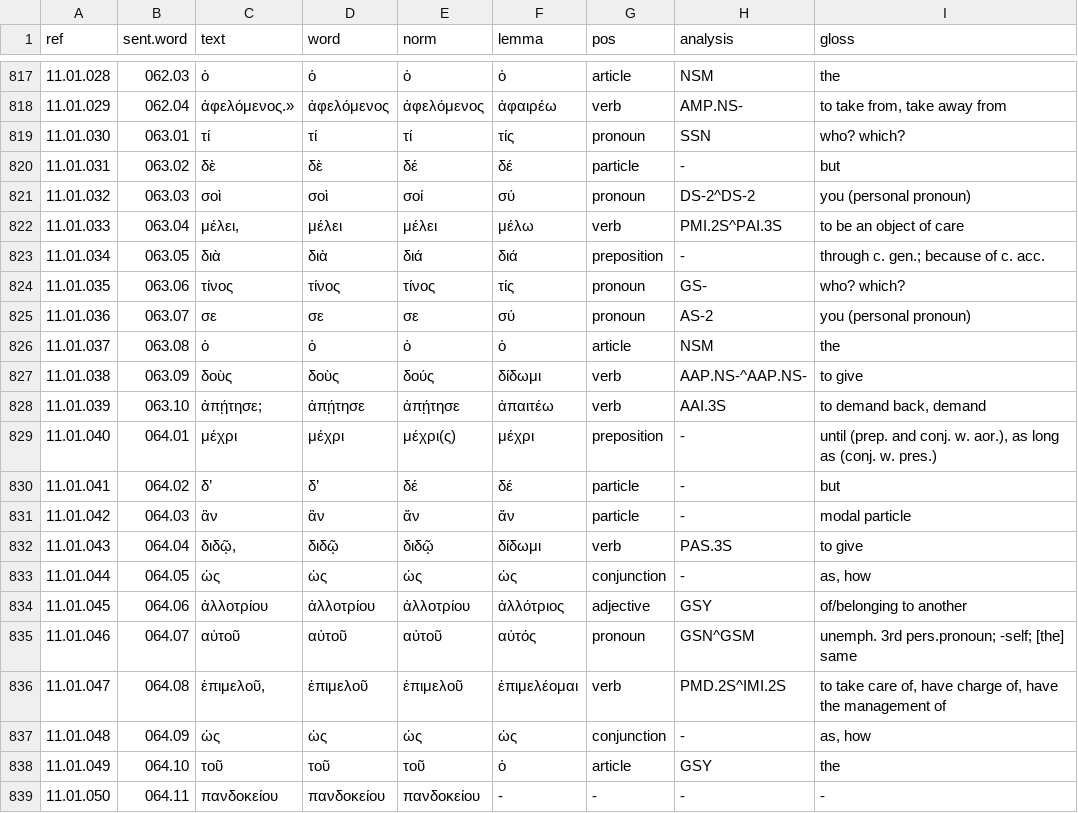
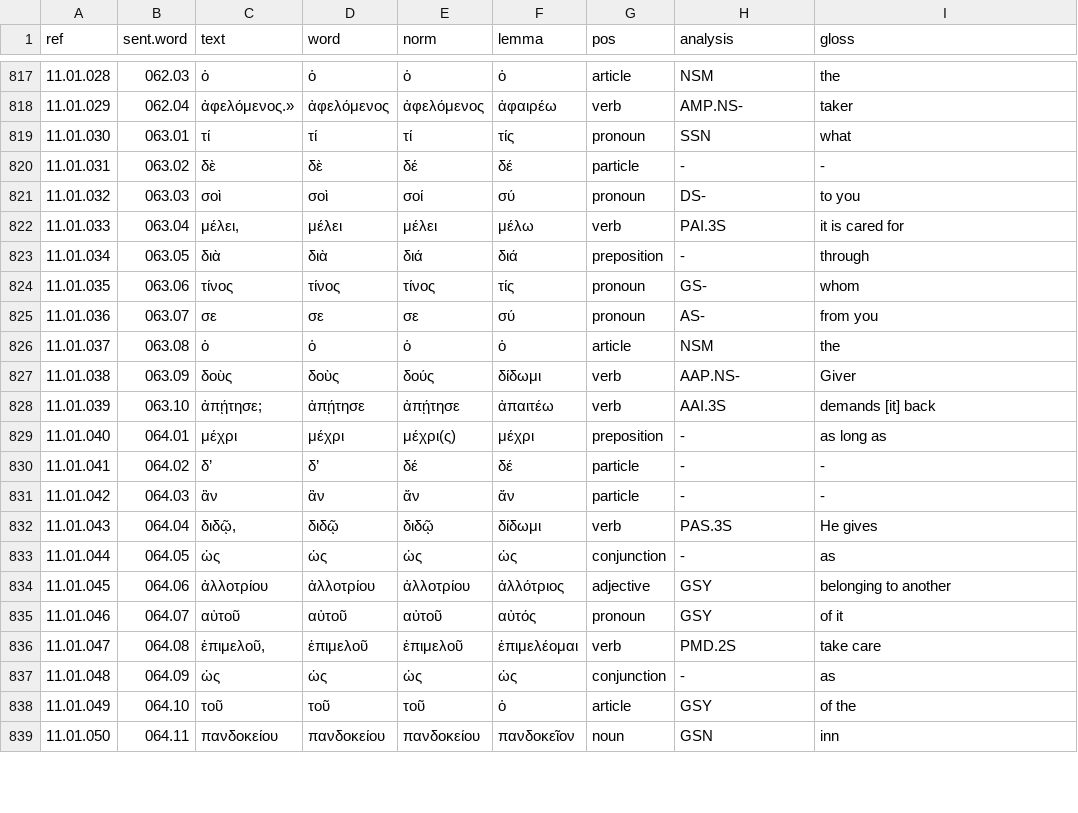
Before and after one commit to jtauber/enchiridion, a TSV file: analysis/tagged_glossed.tsv, drawn as a sheet; only a part is shown, gaps mark what is left out; the diff covers the shown part only.

Commit message:
curated analysis and glosses for Chapter 11

```diff
--- a/analysis/tagged_glossed.tsv
+++ b/analysis/tagged_glossed.tsv
@@ -817,23 +817,23 @@ ref	sent.word	text	word	norm	lemma	pos	analysis	gloss
 11.01.028	062.03	ὁ	ὁ	ὁ	ὁ	article	NSM	the
-11.01.029	062.04	ἀφελόμενος.»	ἀφελόμενος	ἀφελόμενος	ἀφαιρέω	verb	AMP.NS-	to take from, take away from
-11.01.030	063.01	τί	τί	τί	τίς	pronoun	SSN	who? which?
-11.01.031	063.02	δὲ	δὲ	δέ	δέ	particle	-	but
-11.01.032	063.03	σοὶ	σοὶ	σοί	σύ	pronoun	DS-2^DS-2	you (personal pronoun)
-11.01.033	063.04	μέλει,	μέλει	μέλει	μέλω	verb	PMI.2S^PAI.3S	to be an object of care
-11.01.034	063.05	διὰ	διὰ	διά	διά	preposition	-	through c. gen.; because of c. acc.
-11.01.035	063.06	τίνος	τίνος	τίνος	τίς	pronoun	GS-	who? which?
-11.01.036	063.07	σε	σε	σε	σύ	pronoun	AS-2	you (personal pronoun)
+11.01.029	062.04	ἀφελόμενος.»	ἀφελόμενος	ἀφελόμενος	ἀφαιρέω	verb	AMP.NS-	taker
+11.01.030	063.01	τί	τί	τί	τίς	pronoun	SSN	what
+11.01.031	063.02	δὲ	δὲ	δέ	δέ	particle	-	-
+11.01.032	063.03	σοὶ	σοὶ	σοί	σύ	pronoun	DS-	to you
+11.01.033	063.04	μέλει,	μέλει	μέλει	μέλω	verb	PAI.3S	it is cared for
+11.01.034	063.05	διὰ	διὰ	διά	διά	preposition	-	through
+11.01.035	063.06	τίνος	τίνος	τίνος	τίς	pronoun	GS-	whom
+11.01.036	063.07	σε	σε	σε	σύ	pronoun	AS-	from you
 11.01.037	063.08	ὁ	ὁ	ὁ	ὁ	article	NSM	the
-11.01.038	063.09	δοὺς	δοὺς	δούς	δίδωμι	verb	AAP.NS-^AAP.NS-	to give
-11.01.039	063.10	ἀπῄτησε;	ἀπῄτησε	ἀπῄτησε	ἀπαιτέω	verb	AAI.3S	to demand back, demand
-11.01.040	064.01	μέχρι	μέχρι	μέχρι(ς)	μέχρι	preposition	-	until (prep. and conj. w. aor.), as long as (conj. w. pres.)
-11.01.041	064.02	δ’	δ’	δέ	δέ	particle	-	but
-11.01.042	064.03	ἂν	ἂν	ἄν	ἄν	particle	-	modal particle
-11.01.043	064.04	διδῷ,	διδῷ	διδῷ	δίδωμι	verb	PAS.3S	to give
-11.01.044	064.05	ὡς	ὡς	ὡς	ὡς	conjunction	-	as, how
-11.01.045	064.06	ἀλλοτρίου	ἀλλοτρίου	ἀλλοτρίου	ἀλλότριος	adjective	GSY	of/belonging to another
-11.01.046	064.07	αὐτοῦ	αὐτοῦ	αὐτοῦ	αὐτός	pronoun	GSN^GSM	unemph. 3rd pers.pronoun; -self; [the] same
-11.01.047	064.08	ἐπιμελοῦ,	ἐπιμελοῦ	ἐπιμελοῦ	ἐπιμελέομαι	verb	PMD.2S^IMI.2S	to take care of, have charge of, have the management of
-11.01.048	064.09	ὡς	ὡς	ὡς	ὡς	conjunction	-	as, how
-11.01.049	064.10	τοῦ	τοῦ	τοῦ	ὁ	article	GSY	the
-11.01.050	064.11	πανδοκείου	πανδοκείου	πανδοκείου	-	-	-	-
+11.01.038	063.09	δοὺς	δοὺς	δούς	δίδωμι	verb	AAP.NS-	Giver
+11.01.039	063.10	ἀπῄτησε;	ἀπῄτησε	ἀπῄτησε	ἀπαιτέω	verb	AAI.3S	demands [it] back
+11.01.040	064.01	μέχρι	μέχρι	μέχρι(ς)	μέχρι	preposition	-	as long as
+11.01.041	064.02	δ’	δ’	δέ	δέ	particle	-	-
+11.01.042	064.03	ἂν	ἂν	ἄν	ἄν	particle	-	-
+11.01.043	064.04	διδῷ,	διδῷ	διδῷ	δίδωμι	verb	PAS.3S	He gives
+11.01.044	064.05	ὡς	ὡς	ὡς	ὡς	conjunction	-	as
+11.01.045	064.06	ἀλλοτρίου	ἀλλοτρίου	ἀλλοτρίου	ἀλλότριος	adjective	GSY	belonging to another
+11.01.046	064.07	αὐτοῦ	αὐτοῦ	αὐτοῦ	αὐτός	pronoun	GSY	of it
+11.01.047	064.08	ἐπιμελοῦ,	ἐπιμελοῦ	ἐπιμελοῦ	ἐπιμελέομαι	verb	PMD.2S	take care
+11.01.048	064.09	ὡς	ὡς	ὡς	ὡς	conjunction	-	as
+11.01.049	064.10	τοῦ	τοῦ	τοῦ	ὁ	article	GSY	of the
+11.01.050	064.11	πανδοκείου	πανδοκείου	πανδοκείου	πανδοκεῖον	noun	GSN	inn
```
Also changed, not shown: 36 edited cells elsewhere in this file, analysis/tagged.tsv, 13 other files.
